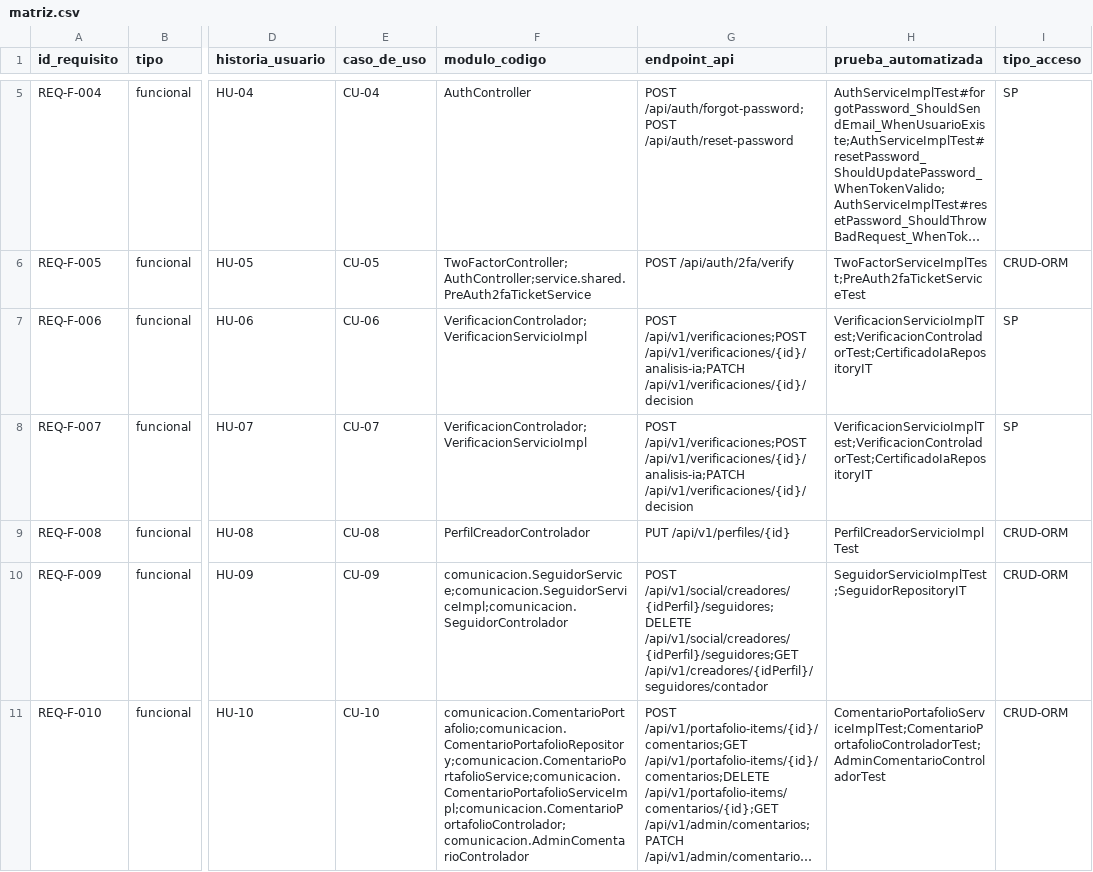
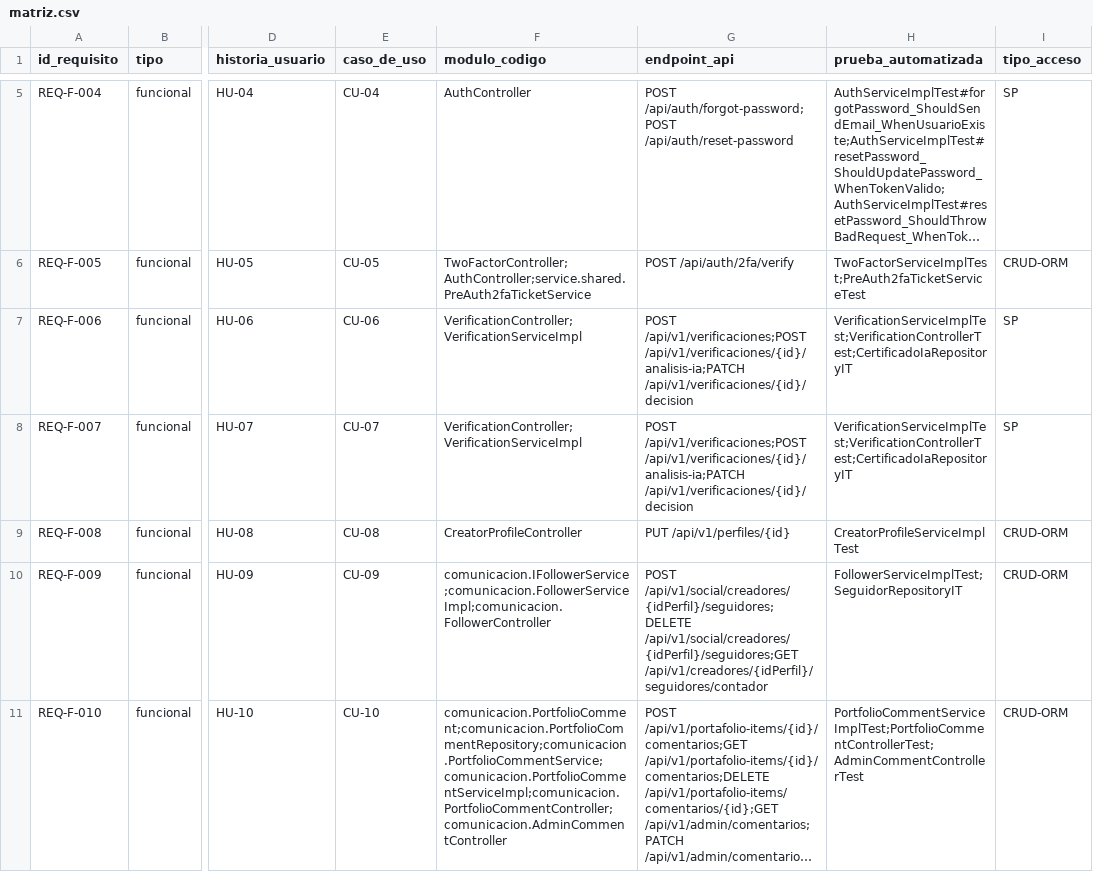
Before and after one commit to JohanCarvajal04/Proyecto-WEB-ARTISYNC, a CSV file: docs/trazabilidad/matriz.csv, drawn as a sheet; only a part is shown, gaps mark what is left out; long unchanged cells end in …; the diff covers the shown part only; the diff names each change by its address in the sheet, - before the commit and + after, or states it on an @@ line.

```diff
--- a/docs/trazabilidad/matriz.csv
+++ b/docs/trazabilidad/matriz.csv
-F7:F8 (modulo_codigo): VerificacionControlador;VerificacionServicioImpl
+F7:F8 (modulo_codigo): VerificationController;VerificationServiceImpl
-H7:H8 (prueba_automatizada): VerificacionServicioImplTest;VerificacionControladorTest;CertificadoIaRepositoryIT
+H7:H8 (prueba_automatizada): VerificationServiceImplTest;VerificationControllerTest;CertificadoIaRepositoryIT
-F9 (modulo_codigo): PerfilCreadorControlador
+F9 (modulo_codigo): CreatorProfileController
-H9 (prueba_automatizada): PerfilCreadorServicioImplTest
+H9 (prueba_automatizada): CreatorProfileServiceImplTest
-F10 (modulo_codigo): comunicacion.SeguidorService;comunicacion.SeguidorServiceImpl;comunicacion.SeguidorControlador
+F10 (modulo_codigo): comunicacion.IFollowerService;comunicacion.FollowerServiceImpl;comunicacion.FollowerController
-H10 (prueba_automatizada): SeguidorServicioImplTest;SeguidorRepositoryIT
+H10 (prueba_automatizada): FollowerServiceImplTest;SeguidorRepositoryIT
-F11 (modulo_codigo): comunicacion.ComentarioPortafolio;comunicacion.ComentarioPortafolioRepository;comunicacion.ComentarioPortafolioService;comunicacion.ComentarioPortafolioServiceImpl;comunicacion.ComentarioPortafolioControlador;comunicacion.AdminComentarioControlador
+F11 (modulo_codigo): comunicacion.PortfolioComment;comunicacion.PortfolioCommentRepository;comunicacion.PortfolioCommentService;comunicacion.PortfolioCommentServiceImpl;comunicacion.PortfolioCommentController;comunicacion.AdminCommentController
-H11 (prueba_automatizada): ComentarioPortafolioServiceImplTest;ComentarioPortafolioControladorTest;AdminComentarioControladorTest
+H11 (prueba_automatizada): PortfolioCommentServiceImplTest;PortfolioCommentControllerTest;AdminCommentControllerTest
```
Also changed, not shown: 68 edited cells elsewhere in this file, 10 other files.
